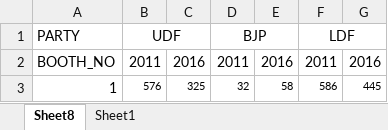
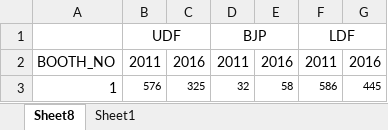
Before and after one commit to pathirippilly/justLearn, an Excel workbook: DataSets/electionresults/kerala/TLA_Data.xlsx, sheet Sheet8, drawn as a sheet; only a part is shown; values as stored, in another font and other column widths than the file's, no borders; the diff names each change by its address in the sheet, - before the commit and + after, or states it on an @@ line.

Commit message:
changes to TLA_Data.xlsx

```diff
--- a/DataSets/electionresults/kerala/TLA_Data.xlsx (sheet Sheet8)
+++ b/DataSets/electionresults/kerala/TLA_Data.xlsx (sheet Sheet8)
-A1: PARTY
+A1: (empty)
```
